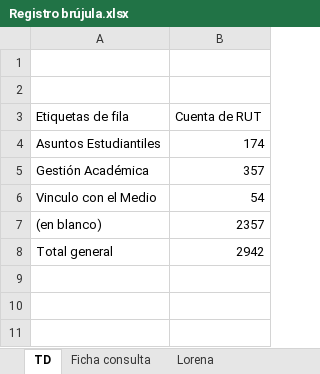
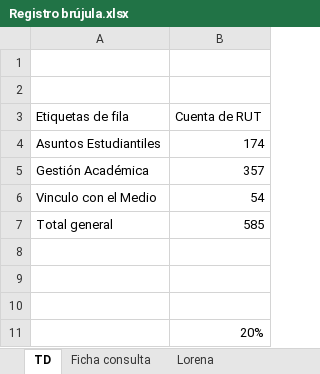
Before and after one commit to jobcito/Python, an Excel workbook: Brujula/Registro brújula.xlsx, sheet TD, drawn as a sheet; values as stored, in another font and other column widths than the file's, no borders; charts and pictures not drawn; removed rows and columns are numbered as before the commit, all else as after; the diff names each change by its address in the sheet, - before the commit and + after, or states it on an @@ line.

```diff
--- a/Brujula/Registro brújula.xlsx (sheet TD)
+++ b/Brujula/Registro brújula.xlsx (sheet TD)
-row 7: (en blanco) | 2357
-B7 (Cuenta de RUT): 2942
+B7 (Cuenta de RUT): 585
+row 8: (empty)
+row 9: (empty)
+row 10: (empty)
+row 11:  | 20%
```
Also changed, not shown: sheet Ficha consulta, charts or pictures, 8 other files.
